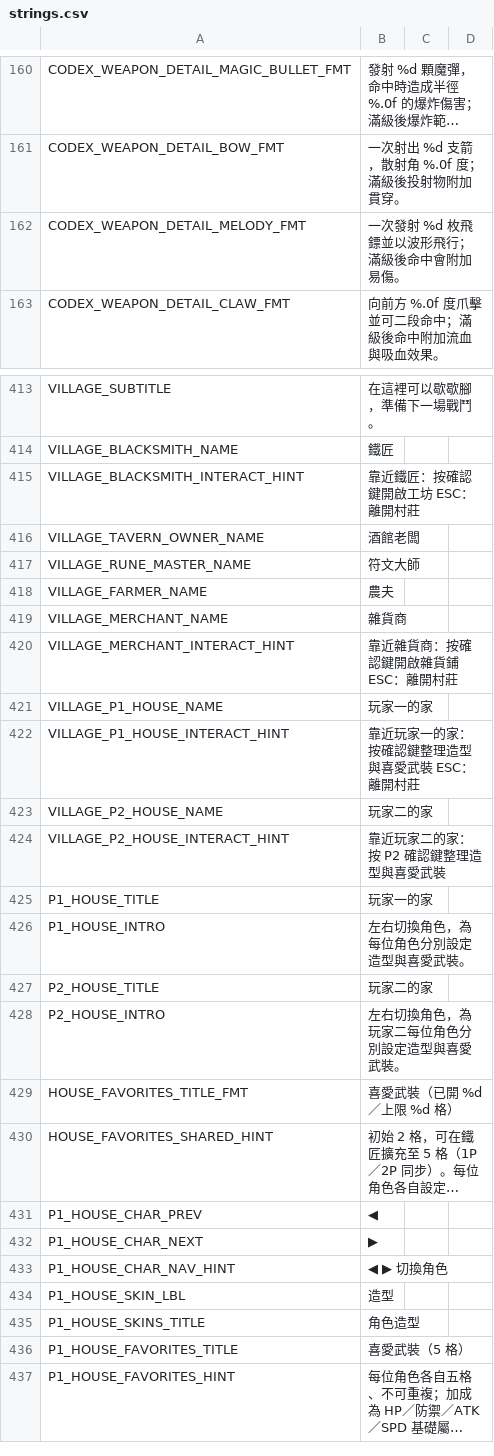
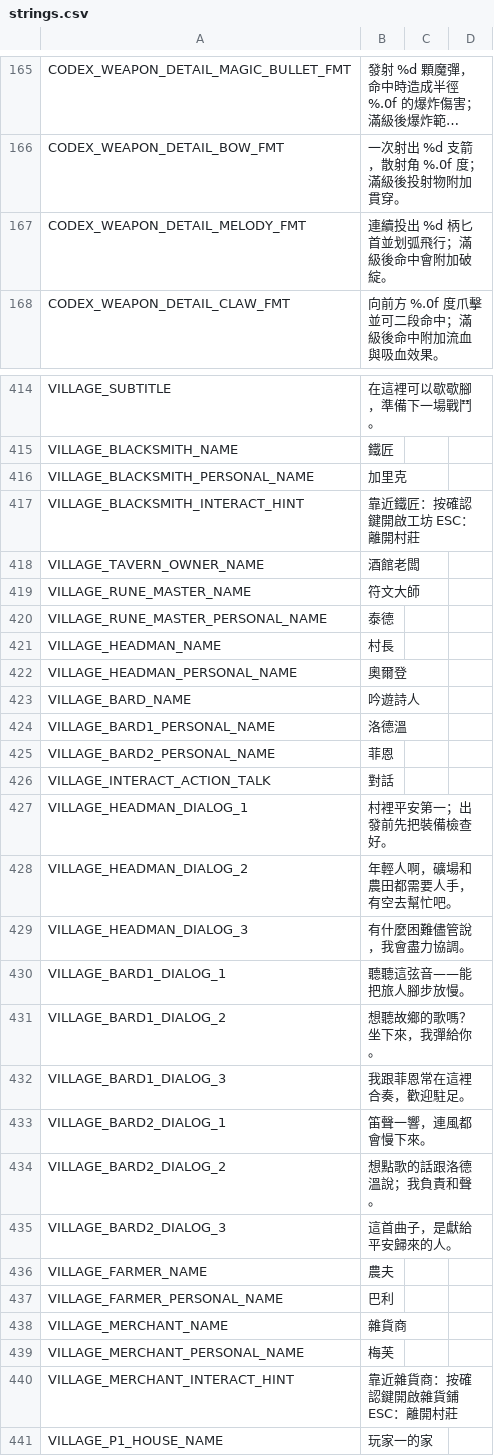
Before and after one commit to puersz03157/PUS, a CSV file: translations/strings.csv, drawn as a sheet; only a part is shown, gaps mark what is left out; the shorter side is filled out with more unchanged rows; long unchanged cells end in …; addresses are those after the commit; the diff covers the shown part only; the diff names each change by its address in the sheet, - before the commit and + after, or states it on an @@ line.

```diff
--- a/translations/strings.csv
+++ b/translations/strings.csv
-B167: 一次發射 %d 枚飛鏢並以波形飛行；滿級後命中會附加易傷。
+B167: 連續投出 %d 柄匕首並划弧飛行；滿級後命中會附加破綻。
+row 416: VILLAGE_BLACKSMITH_PERSONAL_NAME | 加里克
+row 420: VILLAGE_RUNE_MASTER_PERSONAL_NAME | 泰德
+row 421: VILLAGE_HEADMAN_NAME | 村長
+row 422: VILLAGE_HEADMAN_PERSONAL_NAME | 奧爾登
+row 423: VILLAGE_BARD_NAME | 吟遊詩人
+row 424: VILLAGE_BARD1_PERSONAL_NAME | 洛德溫
+row 425: VILLAGE_BARD2_PERSONAL_NAME | 菲恩
+row 426: VILLAGE_INTERACT_ACTION_TALK | 對話
+row 427: VILLAGE_HEADMAN_DIALOG_1 | 村裡平安第一；出發前先把裝備檢查好。
+row 428: VILLAGE_HEADMAN_DIALOG_2 | 年輕人啊，礦場和農田都需要人手，有空去幫忙吧。
+row 429: VILLAGE_HEADMAN_DIALOG_3 | 有什麼困難儘管說，我會盡力協調。
+row 430: VILLAGE_BARD1_DIALOG_1 | 聽聽這弦音——能把旅人腳步放慢。
+row 431: VILLAGE_BARD1_DIALOG_2 | 想聽故鄉的歌嗎？坐下來，我彈給你。
+row 432: VILLAGE_BARD1_DIALOG_3 | 我跟菲恩常在這裡合奏，歡迎駐足。
+row 433: VILLAGE_BARD2_DIALOG_1 | 笛聲一響，連風都會慢下來。
+row 434: VILLAGE_BARD2_DIALOG_2 | 想點歌的話跟洛德溫說；我負責和聲。
+row 435: VILLAGE_BARD2_DIALOG_3 | 這首曲子，是獻給平安歸來的人。
+row 437: VILLAGE_FARMER_PERSONAL_NAME | 巴利
+row 439: VILLAGE_MERCHANT_PERSONAL_NAME | 梅芙
```
Also changed, not shown: 5 added rows, 4 removed rows and 15 edited cells elsewhere in this file, 3 other files.
